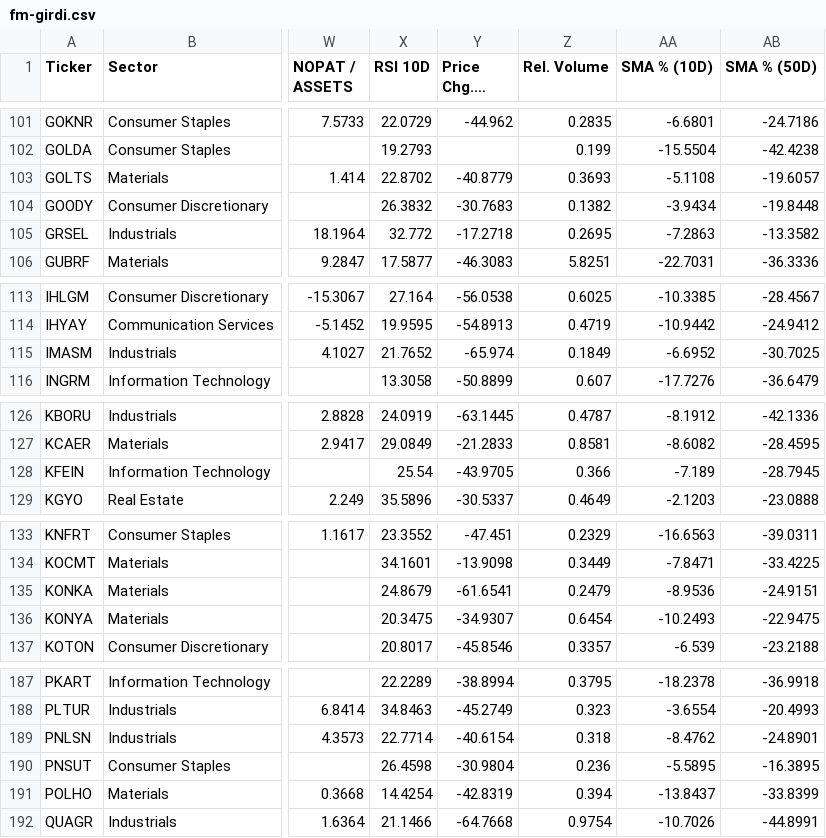
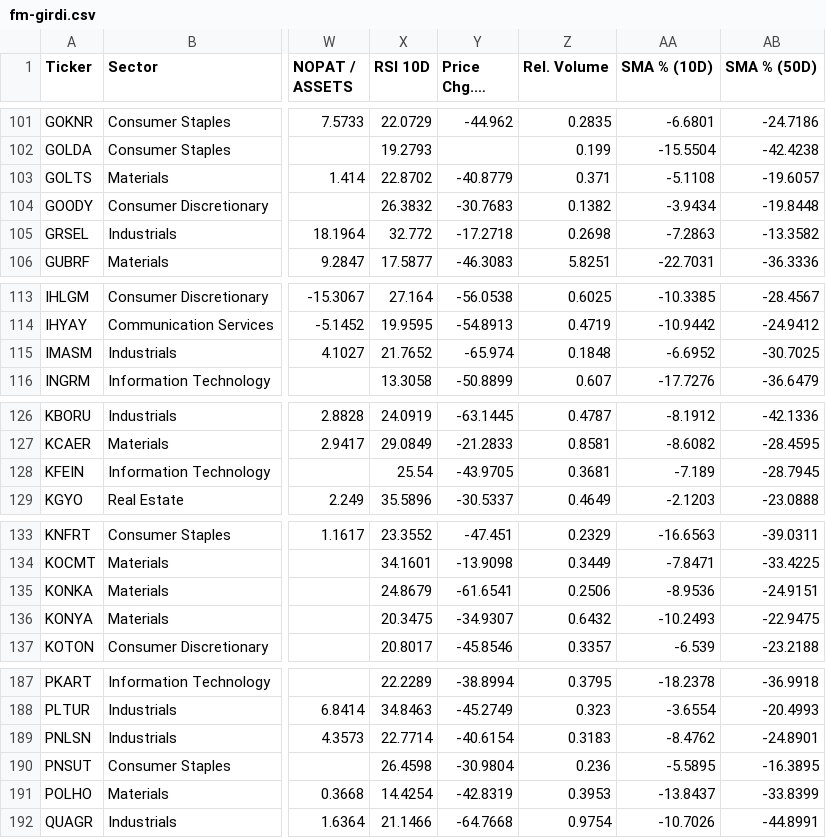
Before and after one commit to fkasap/Ktpanel2, a CSV file: ktpanel/fm-girdi.csv, drawn as a sheet; only a part is shown, gaps mark what is left out; long unchanged cells end in …; the diff covers the shown part only; the diff names each change by its address in the sheet, - before the commit and + after, or states it on an @@ line.

```diff
--- a/ktpanel/fm-girdi.csv
+++ b/ktpanel/fm-girdi.csv
-Z103 (Rel. Volume): 0.3693
+Z103 (Rel. Volume): 0.371
-Z105 (Rel. Volume): 0.2695
+Z105 (Rel. Volume): 0.2698
-Z115 (Rel. Volume): 0.1849
+Z115 (Rel. Volume): 0.1848
-Z128 (Rel. Volume): 0.366
+Z128 (Rel. Volume): 0.3681
-Z135 (Rel. Volume): 0.2479
+Z135 (Rel. Volume): 0.2506
-Z136 (Rel. Volume): 0.6454
+Z136 (Rel. Volume): 0.6432
-Z189 (Rel. Volume): 0.318
+Z189 (Rel. Volume): 0.3183
-Z191 (Rel. Volume): 0.394
+Z191 (Rel. Volume): 0.3953
```
Also changed, not shown: 15 edited cells elsewhere in this file, 13 other files.
